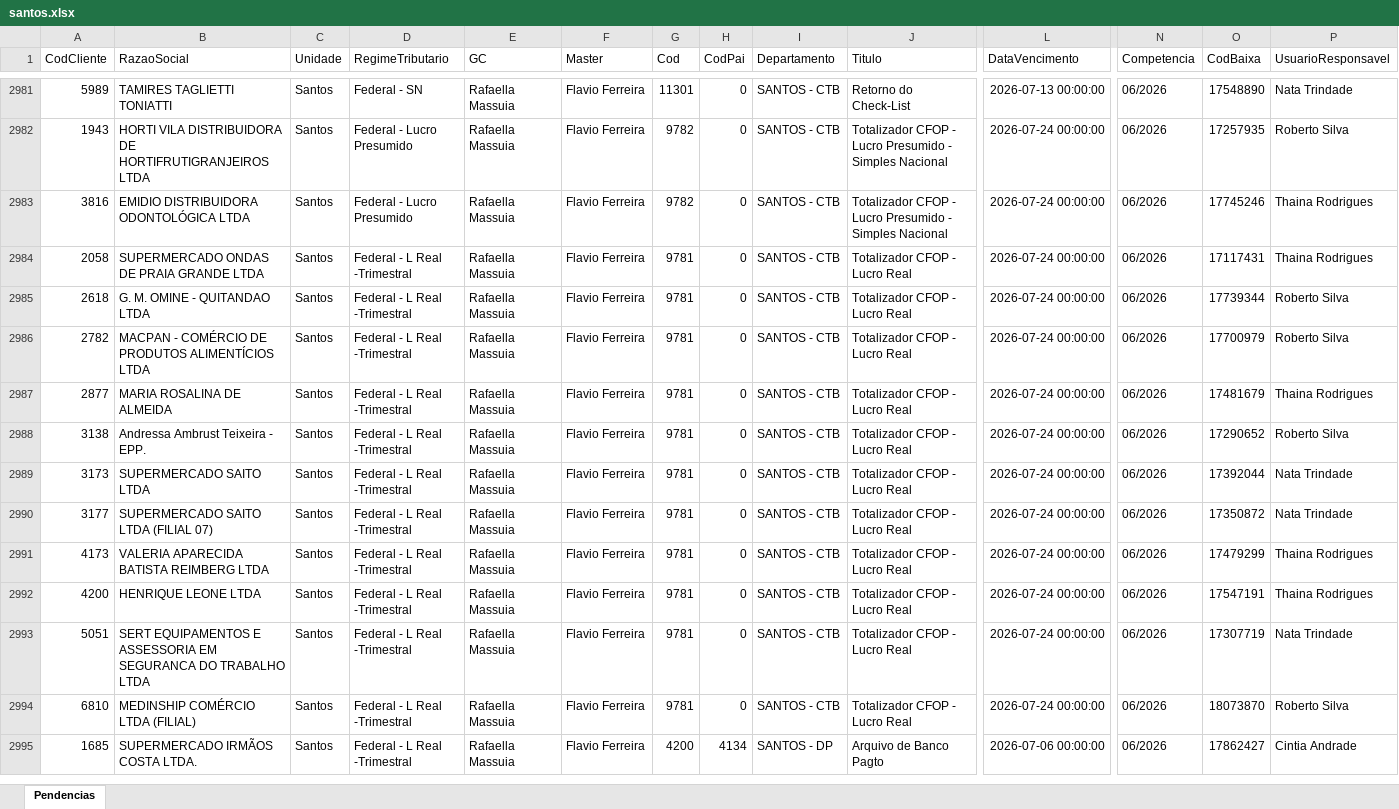
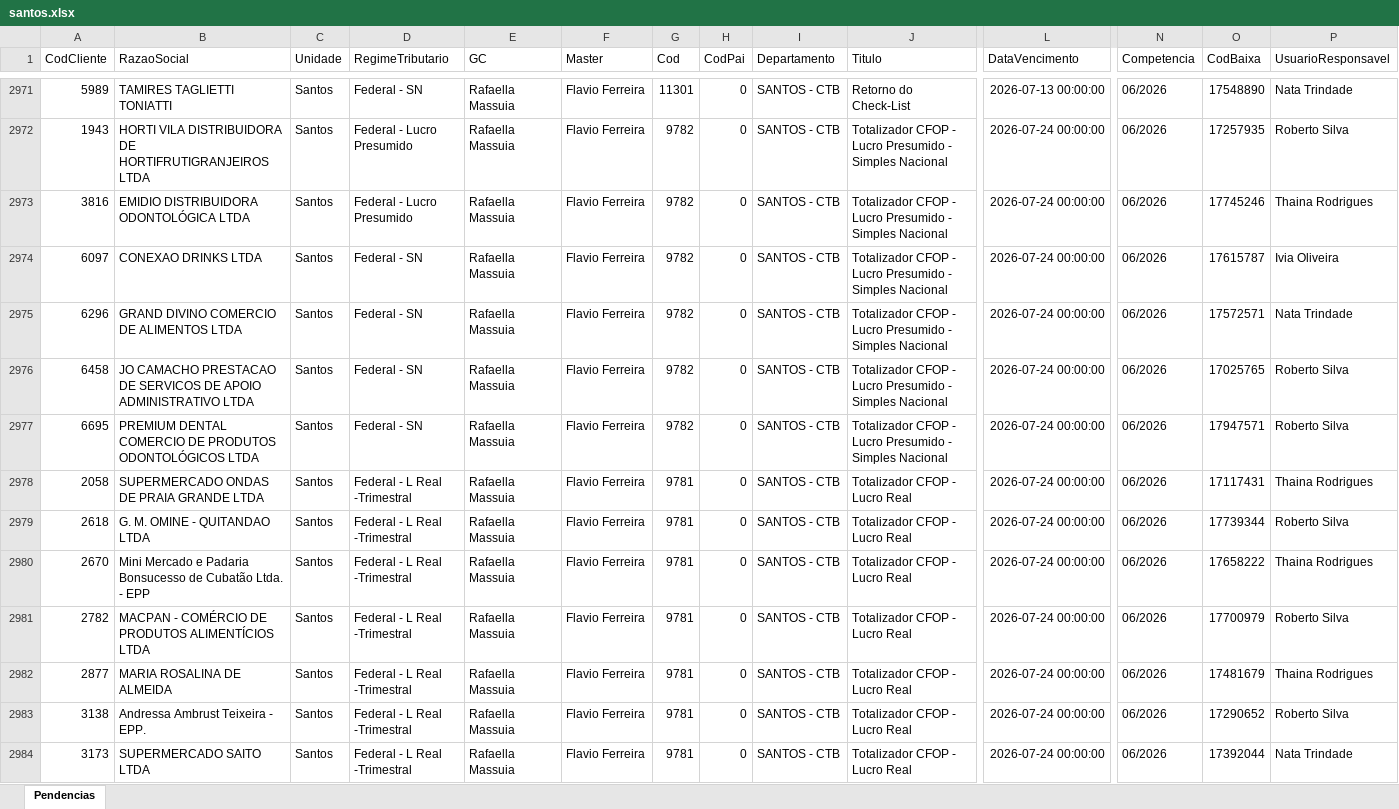
Before and after one commit to willianemanoel/Portal-das-tarefas-teste-, an Excel workbook: dados/base/santos.xlsx, sheet Pendencias, drawn as a sheet; only a part is shown, gaps mark what is left out; the shorter side is filled out with more unchanged rows; values as stored, in another font and other column widths than the file's, no borders; rows hold the shown columns only; the diff covers the shown part only; the diff names each change by its address in the sheet, - before the commit and + after, or states it on an @@ line.

```diff
--- a/dados/base/santos.xlsx (sheet Pendencias)
+++ b/dados/base/santos.xlsx (sheet Pendencias)
+row 2974: 6097 | CONEXAO DRINKS LTDA | Santos | Federal - SN | Rafaella Massuia | Flavio Ferreira | 9782 | 0 | SANTOS - CTB | Totalizador CFOP - Lucro Presumido - Simples Nacional | 2026-07-24 00:00:00 | 06/2026 | 17615787 | Ivia Oliveira
+row 2975: 6296 | GRAND DIVINO COMERCIO DE ALIMENTOS LTDA | Santos | Federal - SN | Rafaella Massuia | Flavio Ferreira | 9782 | 0 | SANTOS - CTB | Totalizador CFOP - Lucro Presumido - Simples Nacional | 2026-07-24 00:00:00 | 06/2026 | 17572571 | Nata Trindade
+row 2976: 6458 | JO CAMACHO PRESTACAO DE SERVICOS DE APOIO ADMINISTRATIVO LTDA | Santos | Federal - SN | Rafaella Massuia | Flavio Ferreira | 9782 | 0 | SANTOS - CTB | Totalizador CFOP - Lucro Presumido - Simples Nacional | 2026-07-24 00:00:00 | 06/2026 | 17025765 | Roberto Silva
+row 2977: 6695 | PREMIUM DENTAL COMERCIO DE PRODUTOS ODONTOLÓGICOS LTDA | Santos | Federal - SN | Rafaella Massuia | Flavio Ferreira | 9782 | 0 | SANTOS - CTB | Totalizador CFOP - Lucro Presumido - Simples Nacional | 2026-07-24 00:00:00 | 06/2026 | 17947571 | Roberto Silva
+row 2980: 2670 | Mini Mercado e Padaria Bonsucesso de Cubatão Ltda. - EPP | Santos | Federal - L Real -Trimestral | Rafaella Massuia | Flavio Ferreira | 9781 | 0 | SANTOS - CTB | Totalizador CFOP - Lucro Real | 2026-07-24 00:00:00 | 06/2026 | 17658222 | Thaina Rodrigues
```
Also changed, not shown: 5 added rows and 10 removed rows elsewhere in this sheet, dados/base/goias.xlsx, 2 other files.
